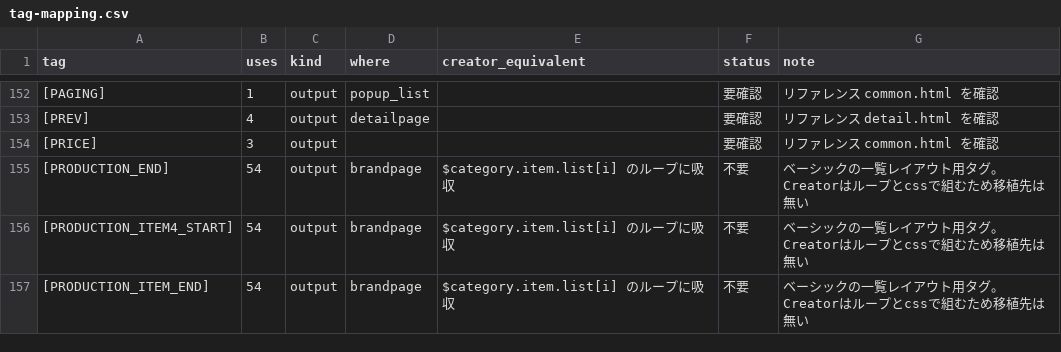
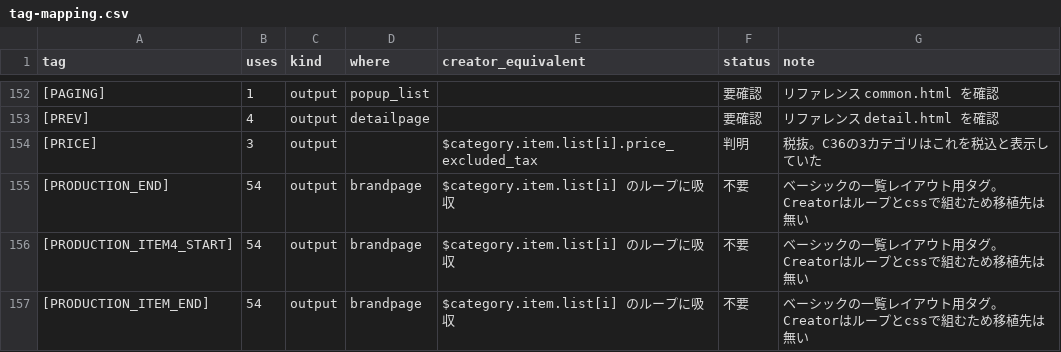
Before and after one commit to zumiraku/isplanning-migration, a CSV file: inventory/tag-mapping.csv, drawn as a sheet; only a part is shown, gaps mark what is left out; the diff covers the shown part only.

Commit message:
Map more tags and find parent category via breadcrumb (C35)
No parent-category tag exists; the parent is the previous breadcrumb
entry.
Map [CATEGORY_IMAGE], [GROUP4_0]/[GROUP3_7], [SUISEN4_2], [PRICE].
Classify review and [RECENT] tags as no work.
23 resolved, 12 no work, 1 lost; 63% of tag use settled.

```diff
--- a/inventory/tag-mapping.csv
+++ b/inventory/tag-mapping.csv
@@ -153,3 +153,3 @@
 "[PREV]","4","output","detailpage","","要確認","リファレンス detail.html を確認"
-"[PRICE]","3","output","","","要確認","リファレンス common.html を確認"
+"[PRICE]","3","output","","$category.item.list[i].price_excluded_tax","判明","税抜。C36の3カテゴリはこれを税込と表示していた"
 "[PRODUCTION_END]","54","output","brandpage","$category.item.list[i] のループに吸収","不要","ベーシックの一覧レイアウト用タグ。Creatorはループとcssで組むため移植先は無い"
```
Also changed, not shown: 33 edited cells elsewhere in this file, 1 other file.
